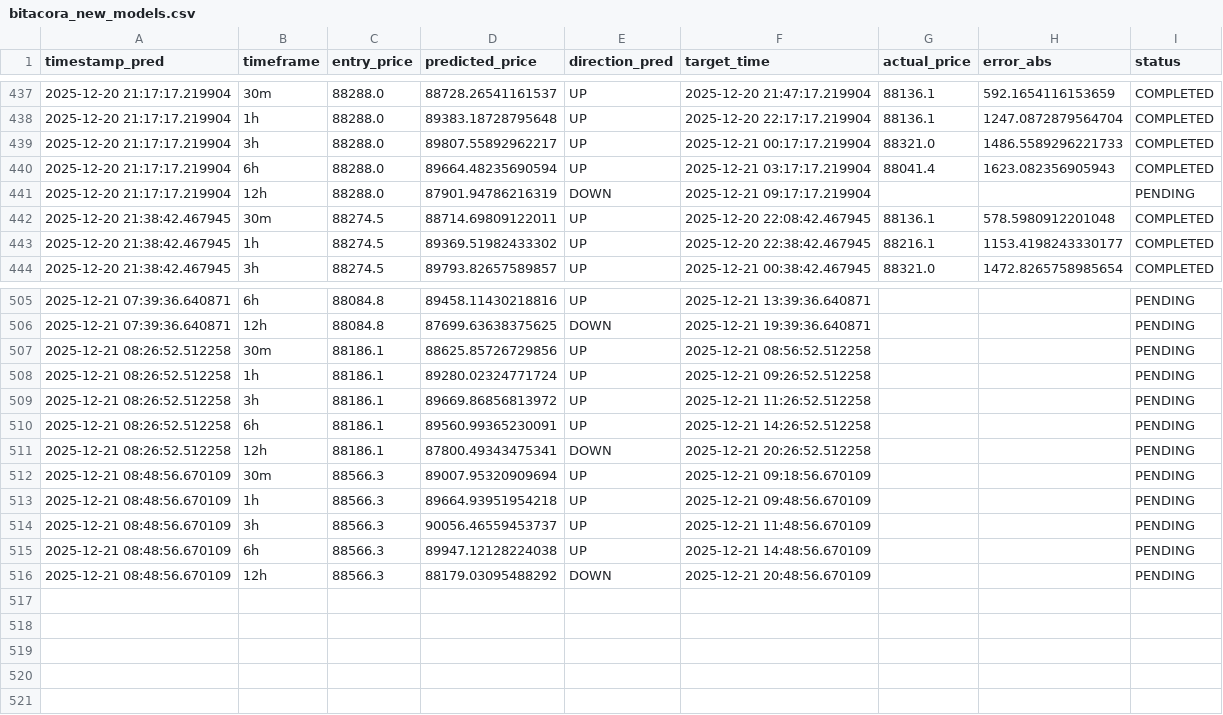
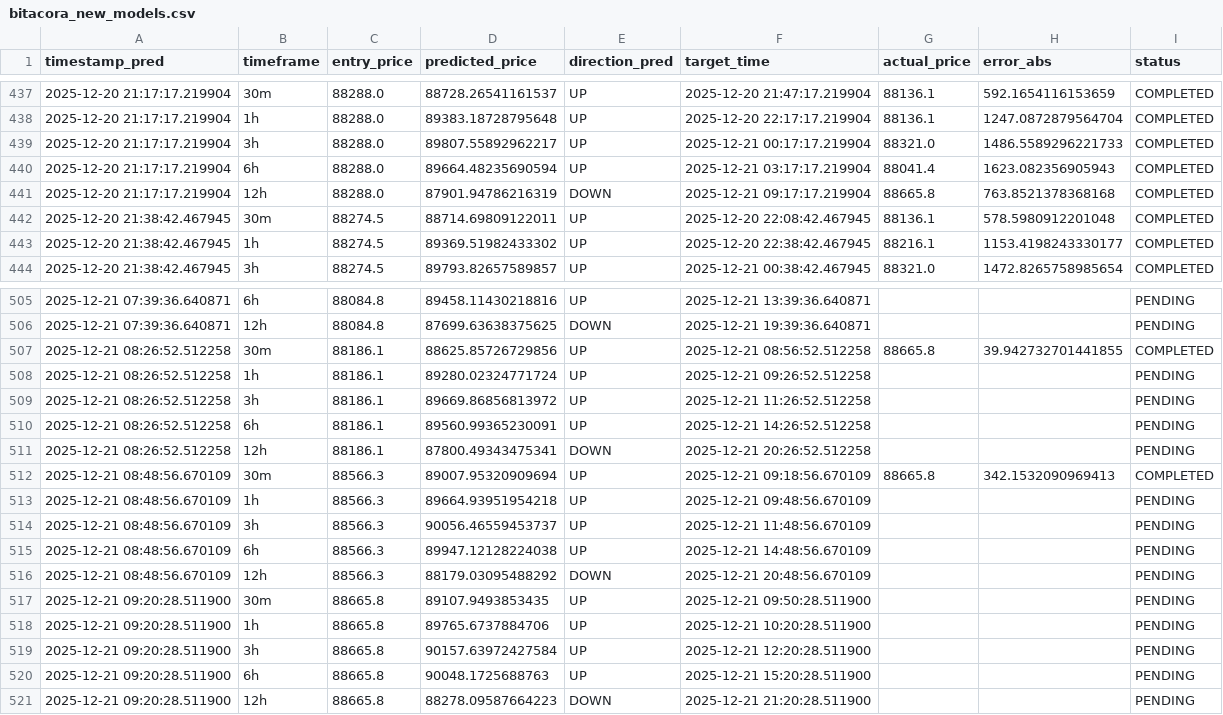
Before and after one commit to marchelo23/btc-live-test-private, a CSV file: bitacora_new_models.csv, drawn as a sheet; only a part is shown, gaps mark what is left out.

```diff
--- a/bitacora_new_models.csv
+++ b/bitacora_new_models.csv
@@ -440,3 +440,3 @@ timestamp_pred,timeframe,entry_price,predicted_price,direction_pred,target_time,
 2025-12-20 21:17:17.219904,6h,88288.0,89664.48235690594,UP,2025-12-21 03:17:17.219904,88041.4,1623.082356905943,COMPLETED
-2025-12-20 21:17:17.219904,12h,88288.0,87901.94786216319,DOWN,2025-12-21 09:17:17.219904,,,PENDING
+2025-12-20 21:17:17.219904,12h,88288.0,87901.94786216319,DOWN,2025-12-21 09:17:17.219904,88665.8,763.8521378368168,COMPLETED
 2025-12-20 21:38:42.467945,30m,88274.5,88714.69809122011,UP,2025-12-20 22:08:42.467945,88136.1,578.5980912201048,COMPLETED
@@ -506,3 +506,3 @@ timestamp_pred,timeframe,entry_price,predicted_price,direction_pred,target_time,
 2025-12-21 07:39:36.640871,12h,88084.8,87699.63638375625,DOWN,2025-12-21 19:39:36.640871,,,PENDING
-2025-12-21 08:26:52.512258,30m,88186.1,88625.85726729856,UP,2025-12-21 08:56:52.512258,,,PENDING
+2025-12-21 08:26:52.512258,30m,88186.1,88625.85726729856,UP,2025-12-21 08:56:52.512258,88665.8,39.942732701441855,COMPLETED
 2025-12-21 08:26:52.512258,1h,88186.1,89280.02324771724,UP,2025-12-21 09:26:52.512258,,,PENDING
@@ -511,3 +511,3 @@ timestamp_pred,timeframe,entry_price,predicted_price,direction_pred,target_time,
 2025-12-21 08:26:52.512258,12h,88186.1,87800.49343475341,DOWN,2025-12-21 20:26:52.512258,,,PENDING
-2025-12-21 08:48:56.670109,30m,88566.3,89007.95320909694,UP,2025-12-21 09:18:56.670109,,,PENDING
+2025-12-21 08:48:56.670109,30m,88566.3,89007.95320909694,UP,2025-12-21 09:18:56.670109,88665.8,342.1532090969413,COMPLETED
 2025-12-21 08:48:56.670109,1h,88566.3,89664.93951954218,UP,2025-12-21 09:48:56.670109,,,PENDING
@@ -516 +516,6 @@ timestamp_pred,timeframe,entry_price,predicted_price,direction_pred,target_time,
 2025-12-21 08:48:56.670109,12h,88566.3,88179.03095488292,DOWN,2025-12-21 20:48:56.670109,,,PENDING
+2025-12-21 09:20:28.511900,30m,88665.8,89107.9493853435,UP,2025-12-21 09:50:28.511900,,,PENDING
+2025-12-21 09:20:28.511900,1h,88665.8,89765.6737884706,UP,2025-12-21 10:20:28.511900,,,PENDING
+2025-12-21 09:20:28.511900,3h,88665.8,90157.63972427584,UP,2025-12-21 12:20:28.511900,,,PENDING
+2025-12-21 09:20:28.511900,6h,88665.8,90048.1725688763,UP,2025-12-21 15:20:28.511900,,,PENDING
+2025-12-21 09:20:28.511900,12h,88665.8,88278.09587664223,DOWN,2025-12-21 21:20:28.511900,,,PENDING
```
